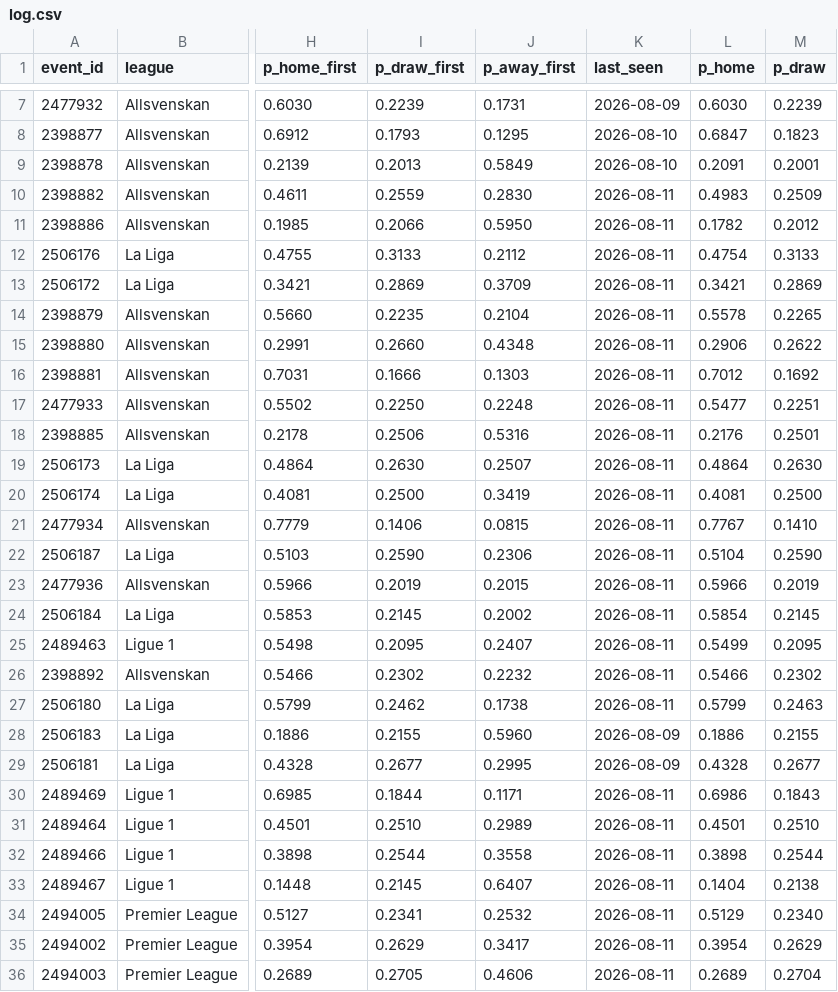
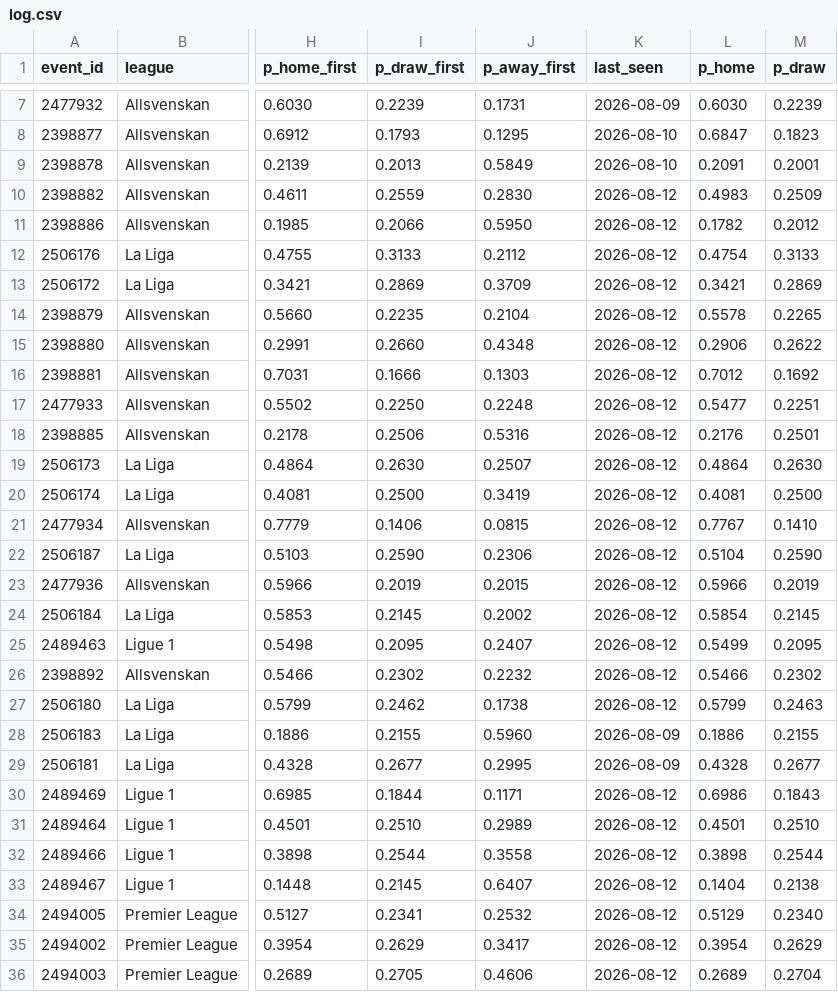
Before and after one commit to AronAlander/footytest, a CSV file: predictions/log.csv, drawn as a sheet; only a part is shown, gaps mark what is left out; the diff covers the shown part only; the diff names each change by its address in the sheet, - before the commit and + after, or states it on an @@ line.

```diff
--- a/predictions/log.csv
+++ b/predictions/log.csv
-K10:K27 (last_seen): 2026-08-11
+K10:K27 (last_seen): 2026-08-12
-K30:K36 (last_seen): 2026-08-11
+K30:K36 (last_seen): 2026-08-12
```
Also changed, not shown: 27 edited cells elsewhere in this file, 2 other files.
